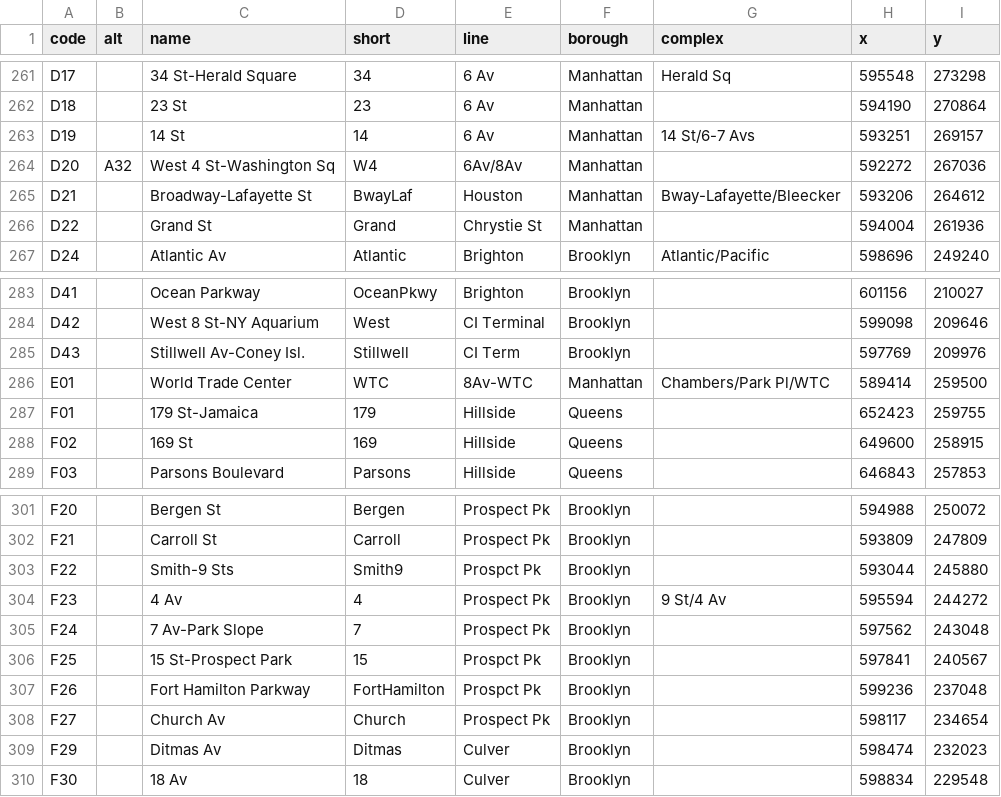
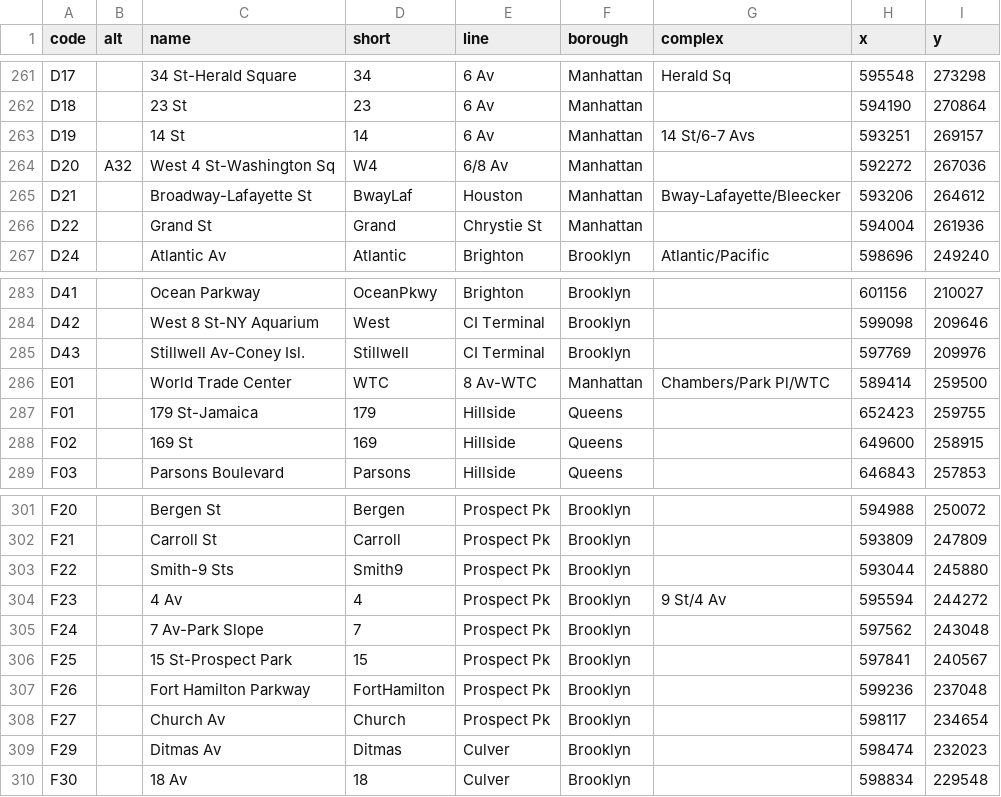
Before and after one commit to StefanKarpinski/subway, a CSV file: data/stations.csv, drawn as a sheet; only a part is shown, gaps mark what is left out; the diff names each change by its address in the sheet, - before the commit and + after, or states it on an @@ line.

Commit message:
Some corrections to lines field in the stations CSV file.

```diff
--- a/data/stations.csv
+++ b/data/stations.csv
-E264 (line): 6Av/8Av
+E264 (line): 6/8 Av
-E285 (line): CI Term
+E285 (line): CI Terminal
-E286 (line): 8Av-WTC
+E286 (line): 8 Av-WTC
-E303 (line): Prospct Pk
+E303 (line): Prospect Pk
-E306:E307 (line): Prospct Pk
+E306:E307 (line): Prospect Pk
```
